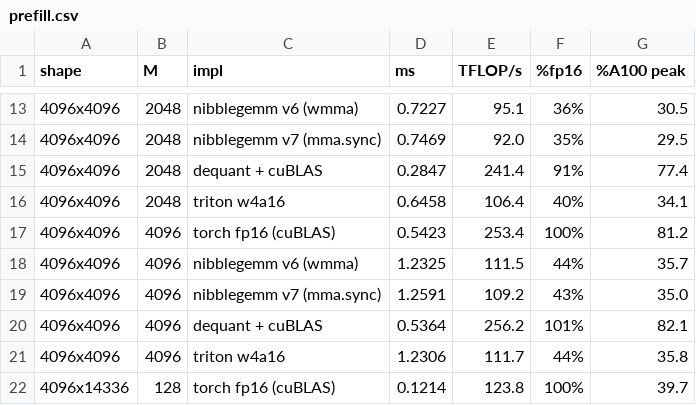
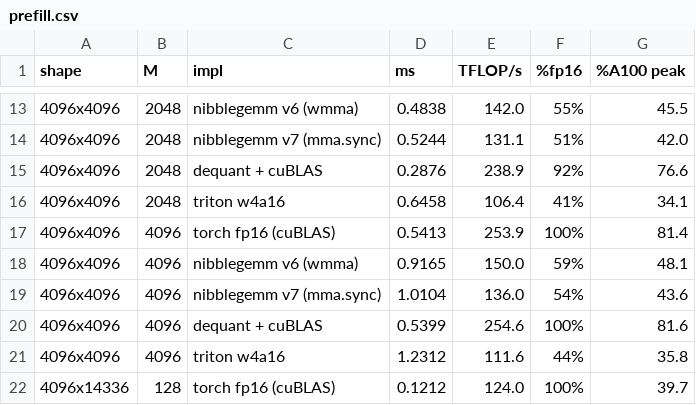
Before and after one commit to arvindcr4/nibblegemm, a CSV file: docs/results/prefill.csv, drawn as a sheet; only a part is shown, gaps mark what is left out; the diff covers the shown part only.

Commit message:
Prefill: pipeline the weight path through registers (+34%)
Fifth hypothesis, and the largest prefill win: 111.7 -> 150.0 TFLOP/s at
4096x4096, 153.9 at 4096x14336. Overall 73.8 -> 150.0, or 2.03x.

The previous round established the kernel was not issue-bound -- stripping 21%
of the instruction stream changed throughput not at all -- which left stalling
as the explanation. Activations already stream through cp.async, but weights
have to be decoded before they can be stored, so the weight path was a plain
global load followed by a stall, per thread, per tile.

Staging now splits into a register prefetch and a commit placed a full tile
apart, so each weight load gets ~128 mma instructions of cover. Out-of-range
columns prefetch a zero scale and (q-8)*0 is zero, which keeps the commit path
branch-free instead of costing a bounds test per element.

The profile is the confirmation rather than the timing: occupancy is unchanged
at 24% and the instruction count barely moved, but sm__throughput went 37% ->
49%. That is covered latency, not less work.

The kernel now leads the Triton baseline in both regimes -- 1.34x at prefill,
4.5x at decode -- where before this change prefill was a dead heat.

Also fixes a real bug in tools/colab_run.py: the payload included docs/results,
so shipping the tree overwrote freshly generated remote results with stale local
copies, making a fetch round trip silently return the old numbers.

```diff
--- a/docs/results/prefill.csv
+++ b/docs/results/prefill.csv
@@ -13,10 +13,10 @@ shape,M,impl,ms,TFLOP/s,%fp16,%A100 peak
-4096x4096,2048,nibblegemm v6 (wmma),0.7227,95.1,36%,30.5
-4096x4096,2048,nibblegemm v7 (mma.sync),0.7469,92.0,35%,29.5
-4096x4096,2048,dequant + cuBLAS,0.2847,241.4,91%,77.4
-4096x4096,2048,triton w4a16,0.6458,106.4,40%,34.1
-4096x4096,4096,torch fp16 (cuBLAS),0.5423,253.4,100%,81.2
-4096x4096,4096,nibblegemm v6 (wmma),1.2325,111.5,44%,35.7
-4096x4096,4096,nibblegemm v7 (mma.sync),1.2591,109.2,43%,35.0
-4096x4096,4096,dequant + cuBLAS,0.5364,256.2,101%,82.1
-4096x4096,4096,triton w4a16,1.2306,111.7,44%,35.8
-4096x14336,128,torch fp16 (cuBLAS),0.1214,123.8,100%,39.7
+4096x4096,2048,nibblegemm v6 (wmma),0.4838,142.0,55%,45.5
+4096x4096,2048,nibblegemm v7 (mma.sync),0.5244,131.1,51%,42.0
+4096x4096,2048,dequant + cuBLAS,0.2876,238.9,92%,76.6
+4096x4096,2048,triton w4a16,0.6458,106.4,41%,34.1
+4096x4096,4096,torch fp16 (cuBLAS),0.5413,253.9,100%,81.4
+4096x4096,4096,nibblegemm v6 (wmma),0.9165,150.0,59%,48.1
+4096x4096,4096,nibblegemm v7 (mma.sync),1.0104,136.0,54%,43.6
+4096x4096,4096,dequant + cuBLAS,0.5399,254.6,100%,81.6
+4096x4096,4096,triton w4a16,1.2312,111.6,44%,35.8
+4096x14336,128,torch fp16 (cuBLAS),0.1212,124.0,100%,39.7
```
Also changed, not shown: 93 edited cells elsewhere in this file, docs/results/crossover.csv, docs/results/decode.csv, 5 other files.
